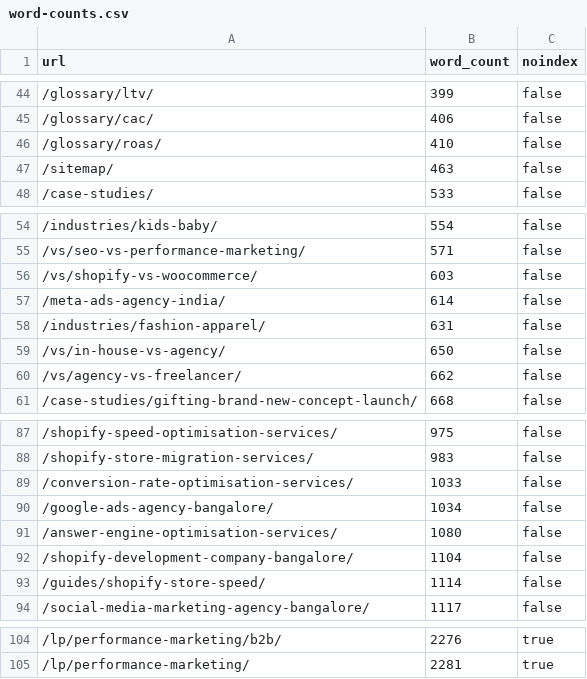
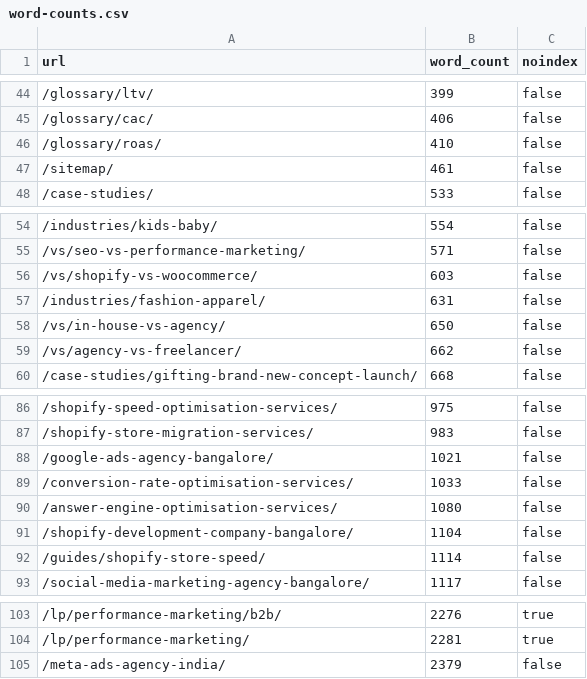
Before and after one commit to scalingsocials/ss-website, a CSV file: docs/reference/word-counts.csv, drawn as a sheet; only a part is shown, gaps mark what is left out.

```diff
--- a/docs/reference/word-counts.csv
+++ b/docs/reference/word-counts.csv
@@ -46,3 +46,3 @@ url,word_count,noindex
 "/glossary/roas/",410,false
-"/sitemap/",463,false
+"/sitemap/",461,false
 "/case-studies/",533,false
@@ -56,3 +56,2 @@ url,word_count,noindex
 "/vs/shopify-vs-woocommerce/",603,false
-"/meta-ads-agency-india/",614,false
 "/industries/fashion-apparel/",631,false
@@ -88,4 +87,4 @@ url,word_count,noindex
 "/shopify-store-migration-services/",983,false
+"/google-ads-agency-bangalore/",1021,false
 "/conversion-rate-optimisation-services/",1033,false
-"/google-ads-agency-bangalore/",1034,false
 "/answer-engine-optimisation-services/",1080,false
@@ -105 +104,2 @@ url,word_count,noindex
 "/lp/performance-marketing/",2281,true
+"/meta-ads-agency-india/",2379,false
```
Also changed, not shown: 5 other files.
